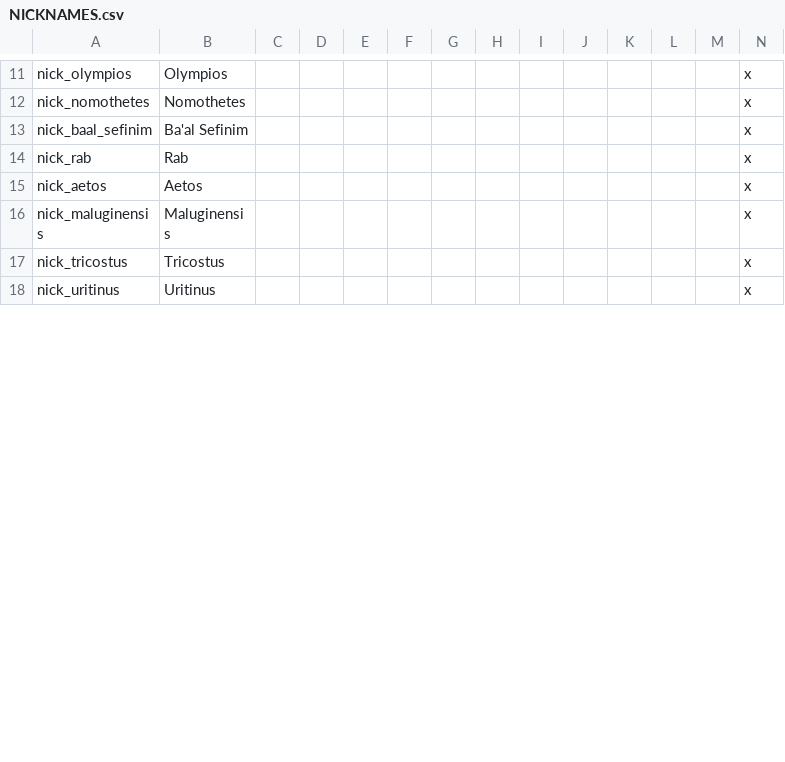
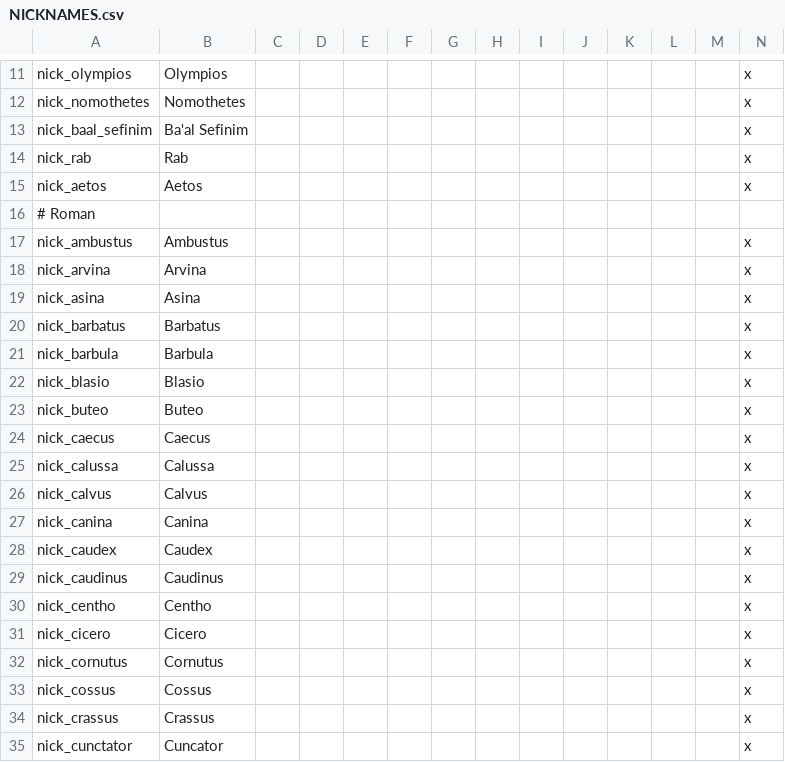
Before and after one commit to tannerflick4/Diadochi-Kings-Revival, a CSV file: Diadochi Kings/localisation/NICKNAMES.csv, drawn as a sheet; only a part is shown, gaps mark what is left out; the shorter side is filled out with more unchanged rows; the diff covers the shown part only.

Commit message:
Nicknames Update 3
Finished adding Roman Cognomen and Agnomen
Added new bloodline for Pythagoras

```diff
--- a/Diadochi Kings/localisation/NICKNAMES.csv
+++ b/Diadochi Kings/localisation/NICKNAMES.csv
@@ -15 +15,21 @@ nick_rab;Rab;;;;;;;;;;;;x
 nick_aetos;Aetos;;;;;;;;;;;;x
+# Roman
+nick_ambustus;Ambustus;;;;;;;;;;;;x
+nick_arvina;Arvina;;;;;;;;;;;;x
+nick_asina;Asina;;;;;;;;;;;;x
+nick_barbatus;Barbatus;;;;;;;;;;;;x
+nick_barbula;Barbula;;;;;;;;;;;;x
+nick_blasio;Blasio;;;;;;;;;;;;x
+nick_buteo;Buteo;;;;;;;;;;;;x
+nick_caecus;Caecus;;;;;;;;;;;;x
+nick_calussa;Calussa;;;;;;;;;;;;x
+nick_calvus;Calvus;;;;;;;;;;;;x
+nick_canina;Canina;;;;;;;;;;;;x
+nick_caudex;Caudex;;;;;;;;;;;;x
+nick_caudinus;Caudinus;;;;;;;;;;;;x
+nick_centho;Centho;;;;;;;;;;;;x
+nick_cicero;Cicero;;;;;;;;;;;;x
+nick_cornutus;Cornutus;;;;;;;;;;;;x
+nick_cossus;Cossus;;;;;;;;;;;;x
+nick_crassus;Crassus;;;;;;;;;;;;x
+nick_cunctator;Cuncator;;;;;;;;;;;;x
```
Also changed, not shown: 25 added rows, 8 moved rows and 2 edited cells elsewhere in this file, Diadochi Kings/localisation/BLOODLINES.csv, 11 other files.
